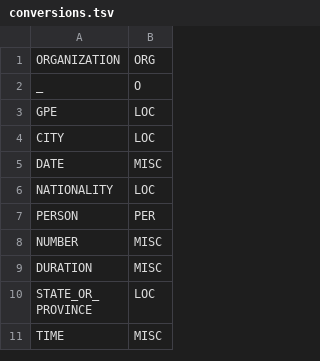
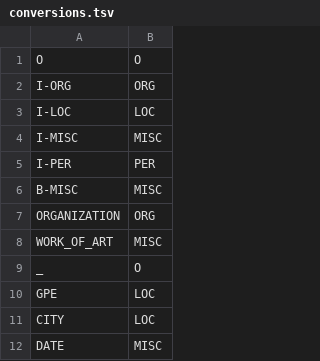
Before and after one commit to neilmizzi/ma-ml4nlp-labs, a TSV file: code/settings/conversions.tsv, drawn as a sheet; only a part is shown; the shorter side is filled out with more unchanged rows.

```diff
--- a/code/settings/conversions.tsv
+++ b/code/settings/conversions.tsv
@@ -1,2 +1,9 @@
+O	O
+I-ORG	ORG
+I-LOC	LOC
+I-MISC	MISC
+I-PER	PER
+B-MISC	MISC
 ORGANIZATION	ORG
+WORK_OF_ART	MISC
 _	O
```
Also changed, not shown: 5 other files.
